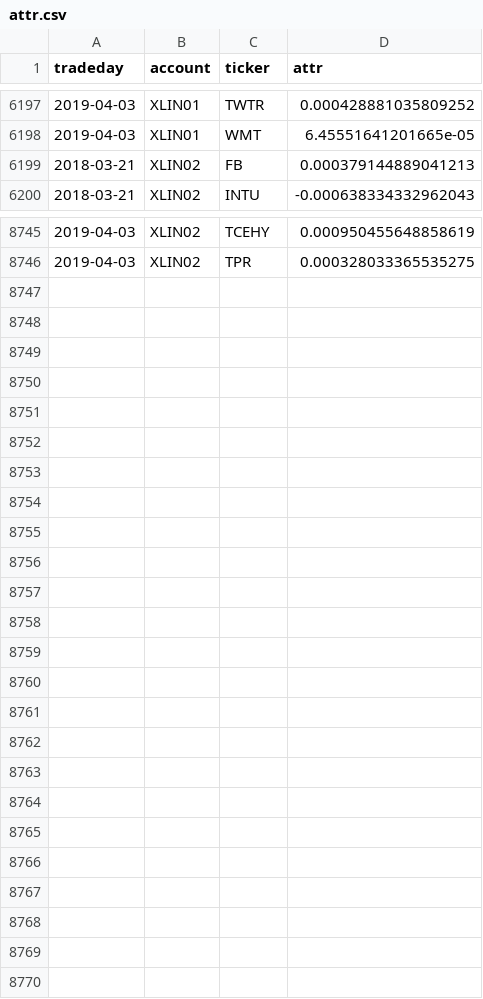
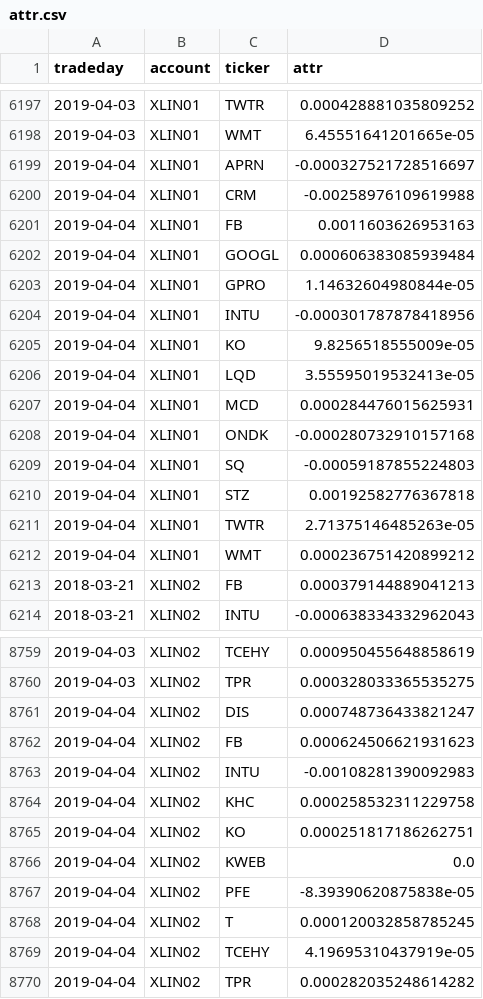
Before and after one commit to WesselMar/data-warehouse, a CSV file: csv/attr.csv, drawn as a sheet; only a part is shown, gaps mark what is left out; the diff names each change by its address in the sheet, - before the commit and + after, or states it on an @@ line.

```diff
--- a/csv/attr.csv
+++ b/csv/attr.csv
+row 6199: 2019-04-04 | XLIN01 | APRN | -0.000327521728516697
+row 6200: 2019-04-04 | XLIN01 | CRM | -0.00258976109619988
+row 6201: 2019-04-04 | XLIN01 | FB | 0.0011603626953163
+row 6202: 2019-04-04 | XLIN01 | GOOGL | 0.000606383085939484
+row 6203: 2019-04-04 | XLIN01 | GPRO | 1.14632604980844e-05
+row 6204: 2019-04-04 | XLIN01 | INTU | -0.000301787878418956
+row 6205: 2019-04-04 | XLIN01 | KO | 9.8256518555009e-05
+row 6206: 2019-04-04 | XLIN01 | LQD | 3.55595019532413e-05
+row 6207: 2019-04-04 | XLIN01 | MCD | 0.000284476015625931
+row 6208: 2019-04-04 | XLIN01 | ONDK | -0.000280732910157168
+row 6209: 2019-04-04 | XLIN01 | SQ | -0.00059187855224803
+row 6210: 2019-04-04 | XLIN01 | STZ | 0.00192582776367818
+row 6211: 2019-04-04 | XLIN01 | TWTR | 2.71375146485263e-05
+row 6212: 2019-04-04 | XLIN01 | WMT | 0.000236751420899212
+row 8761: 2019-04-04 | XLIN02 | DIS | 0.000748736433821247
+row 8762: 2019-04-04 | XLIN02 | FB | 0.000624506621931623
+row 8763: 2019-04-04 | XLIN02 | INTU | -0.00108281390092983
+row 8764: 2019-04-04 | XLIN02 | KHC | 0.000258532311229758
+row 8765: 2019-04-04 | XLIN02 | KO | 0.000251817186262751
+row 8766: 2019-04-04 | XLIN02 | KWEB | 0.0
+row 8767: 2019-04-04 | XLIN02 | PFE | -8.39390620875838e-05
+row 8768: 2019-04-04 | XLIN02 | T | 0.000120032858785245
+row 8769: 2019-04-04 | XLIN02 | TCEHY | 4.19695310437919e-05
+row 8770: 2019-04-04 | XLIN02 | TPR | 0.000282035248614282
```
Also changed, not shown: csv/holdings.csv, csv/nav.csv.
